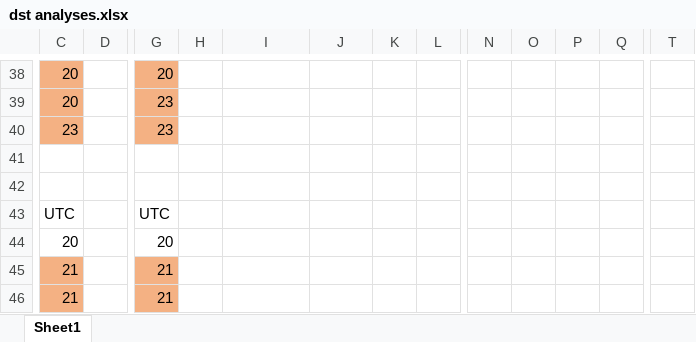
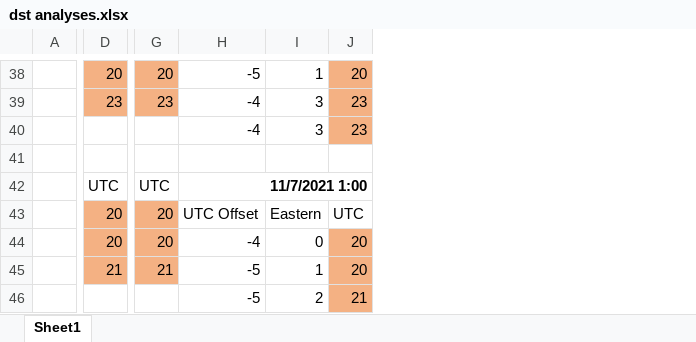
Before and after one commit to ScottLovelady/Python_TZClass, an Excel workbook: dst analyses.xlsx, sheet Sheet1, drawn as a sheet; only a part is shown, gaps mark what is left out; values as stored, in another font and other column widths than the file's, no borders; removed rows and columns are numbered as before the commit, all else as after; rows hold the shown columns only; the diff covers the shown part only; the diff names each change by its address in the sheet, - before the commit and + after, or states it on an @@ line.

```diff
--- a/dst analyses.xlsx (sheet Sheet1)
+++ b/dst analyses.xlsx (sheet Sheet1)
+column A, empty
-column D, empty
-column H, empty
-column L, empty
-column N, empty
-column O, empty
-column P, empty
-column Q, empty
-column T, empty
-H38: (empty)
+H38: -5
-I38: (empty)
+I38: 1
-J38: (empty)
+J38: 20
-J38 fill: none
+J38 fill: #F4B183
-row 39: 20 |  | 23
-H39: (empty)
+H39: -4
-I39: (empty)
+I39: 3
-J39: (empty)
+J39: 23
-J39:J40 fill: none
+J39:J40 fill: #F4B183
-row 40: (empty)
+row 40:  |  |  | -4 | 3 | 23
-H42: (empty)
+H42: 11/7/2021 1:00
+H42:J42 merged
-D43 fill: none
+D43 fill: #F4B183
-G43 fill: none
+G43 fill: #F4B183
-H43: (empty)
+H43: UTC Offset
-I43: (empty)
+I43: Eastern
-J43: (empty)
+J43: UTC
-row 45: 21 |  | 21
+row 44:  | 20 | 20 | -4 | 0 | 20
-H45: (empty)
+H45: -5
-I45: (empty)
+I45: 1
-J45: (empty)
+J45: 20
-J45 fill: none
+J45 fill: #F4B183
+row 46:  |  |  | -5 | 2 | 21
```
Also changed, not shown: 8 added rows, 8 removed rows, 34 edited cells, cell formats and merged cells elsewhere in this sheet, formulas that keep their value, 1 other file.
